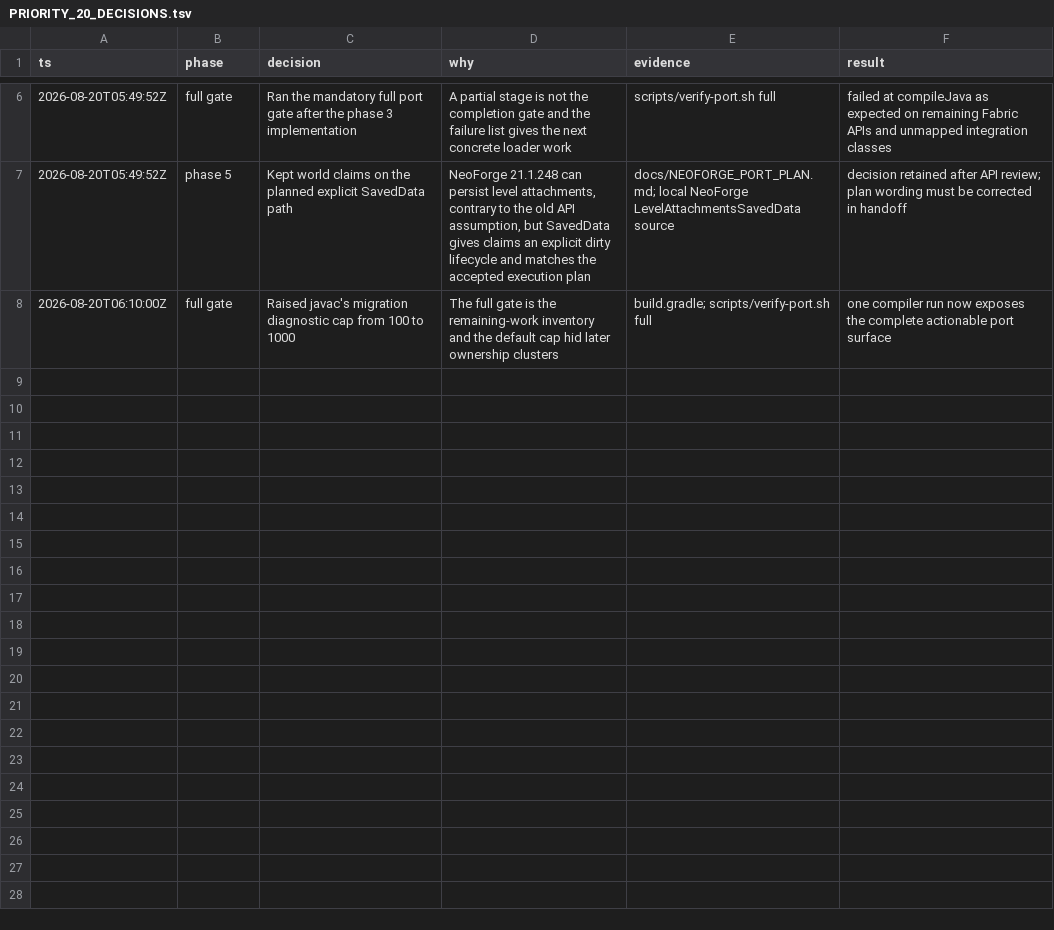
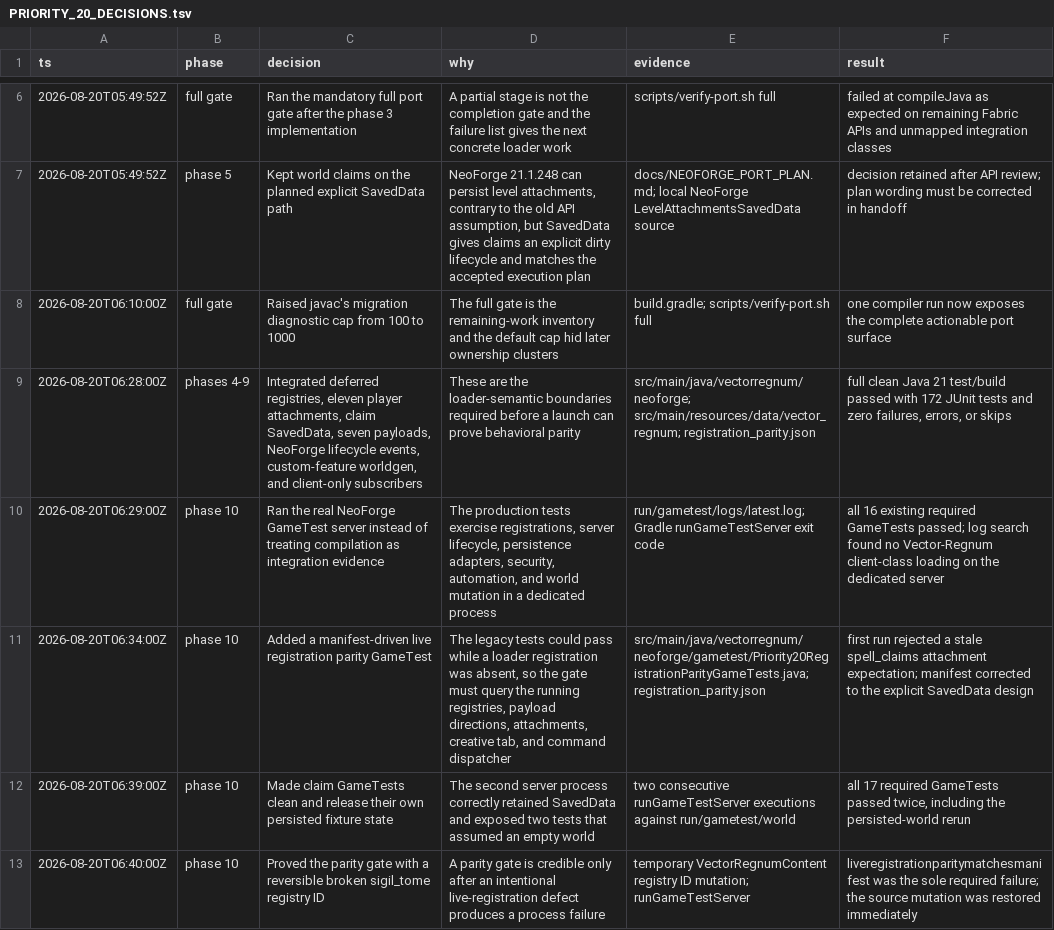
Before and after one commit to iankengott/vector-regnum, a TSV file: docs/PRIORITY_20_DECISIONS.tsv, drawn as a sheet; only a part is shown, gaps mark what is left out.

Commit message:
port: complete NeoForge behavior and verification matrix

```diff
--- a/docs/PRIORITY_20_DECISIONS.tsv
+++ b/docs/PRIORITY_20_DECISIONS.tsv
@@ -8 +8,6 @@ ts	phase	decision	why	evidence	result
 2026-08-20T06:10:00Z	full gate	Raised javac's migration diagnostic cap from 100 to 1000	The full gate is the remaining-work inventory and the default cap hid later ownership clusters	build.gradle; scripts/verify-port.sh full	one compiler run now exposes the complete actionable port surface
+2026-08-20T06:28:00Z	phases 4-9	Integrated deferred registries, eleven player attachments, claim SavedData, seven payloads, NeoForge lifecycle events, custom-feature worldgen, and client-only subscribers	These are the loader-semantic boundaries required before a launch can prove behavioral parity	src/main/java/vectorregnum/neoforge; src/main/resources/data/vector_regnum; registration_parity.json	full clean Java 21 test/build passed with 172 JUnit tests and zero failures, errors, or skips
+2026-08-20T06:29:00Z	phase 10	Ran the real NeoForge GameTest server instead of treating compilation as integration evidence	The production tests exercise registrations, server lifecycle, persistence adapters, security, automation, and world mutation in a dedicated process	run/gametest/logs/latest.log; Gradle runGameTestServer exit code	all 16 existing required GameTests passed; log search found no Vector-Regnum client-class loading on the dedicated server
+2026-08-20T06:34:00Z	phase 10	Added a manifest-driven live registration parity GameTest	The legacy tests could pass while a loader registration was absent, so the gate must query the running registries, payload directions, attachments, creative tab, and command dispatcher	src/main/java/vectorregnum/neoforge/gametest/Priority20RegistrationParityGameTests.java; registration_parity.json	first run rejected a stale spell_claims attachment expectation; manifest corrected to the explicit SavedData design
+2026-08-20T06:39:00Z	phase 10	Made claim GameTests clean and release their own persisted fixture state	The second server process correctly retained SavedData and exposed two tests that assumed an empty world	two consecutive runGameTestServer executions against run/gametest/world	all 17 required GameTests passed twice, including the persisted-world rerun
+2026-08-20T06:40:00Z	phase 10	Proved the parity gate with a reversible broken sigil_tome registry ID	A parity gate is credible only after an intentional live-registration defect produces a process failure	temporary VectorRegnumContent registry ID mutation; runGameTestServer	liveregistrationparitymatchesmanifest was the sole required failure; the source mutation was restored immediately
```
Also changed, not shown: 48 other files.
